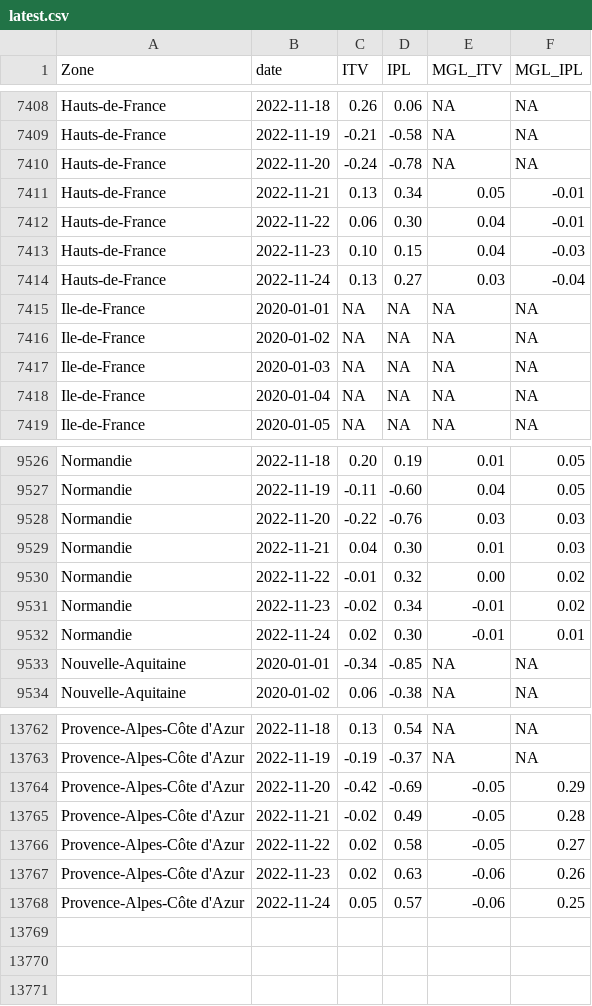
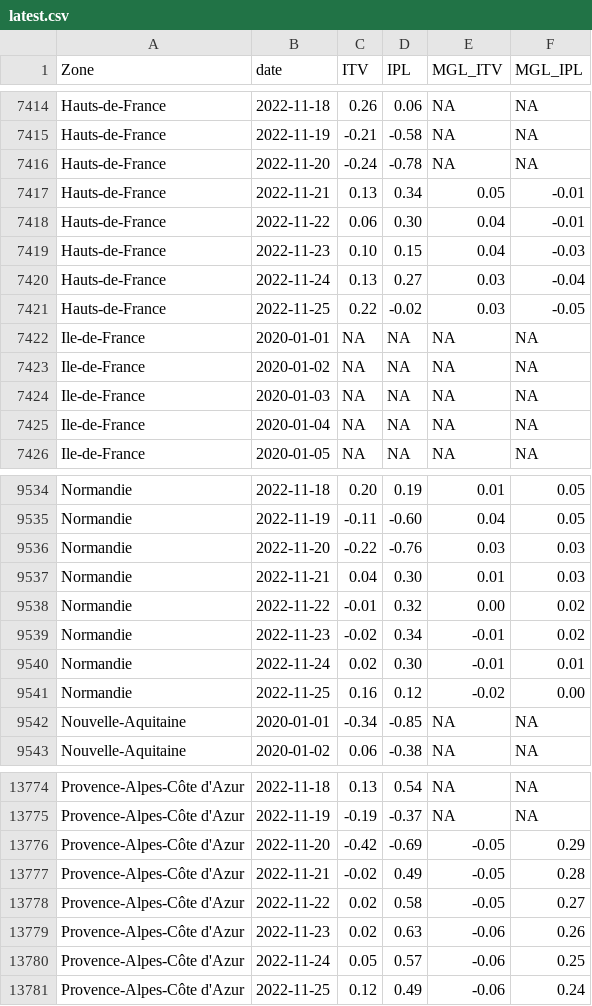
Before and after one commit to CEREMA/data-trafic, a CSV file: fr/latest.csv, drawn as a sheet; only a part is shown, gaps mark what is left out; the diff covers the shown part only; the diff names each change by its address in the sheet, - before the commit and + after, or states it on an @@ line.

```diff
--- a/fr/latest.csv
+++ b/fr/latest.csv
+row 7421: Hauts-de-France | 2022-11-25 | 0.22 | -0.02 | 0.03 | -0.05
+row 9541: Normandie | 2022-11-25 | 0.16 | 0.12 | -0.02 | 0.00
+row 13781: Provence-Alpes-Côte d'Azur | 2022-11-25 | 0.12 | 0.49 | -0.06 | 0.24
```
Also changed, not shown: 10 added rows and 13 edited cells elsewhere in this file, 1 other file.
